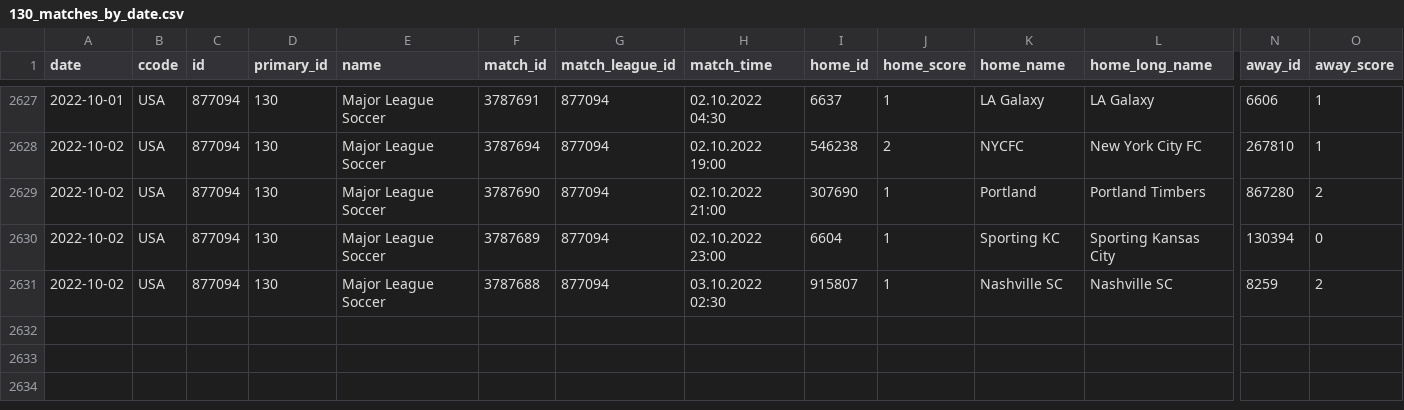
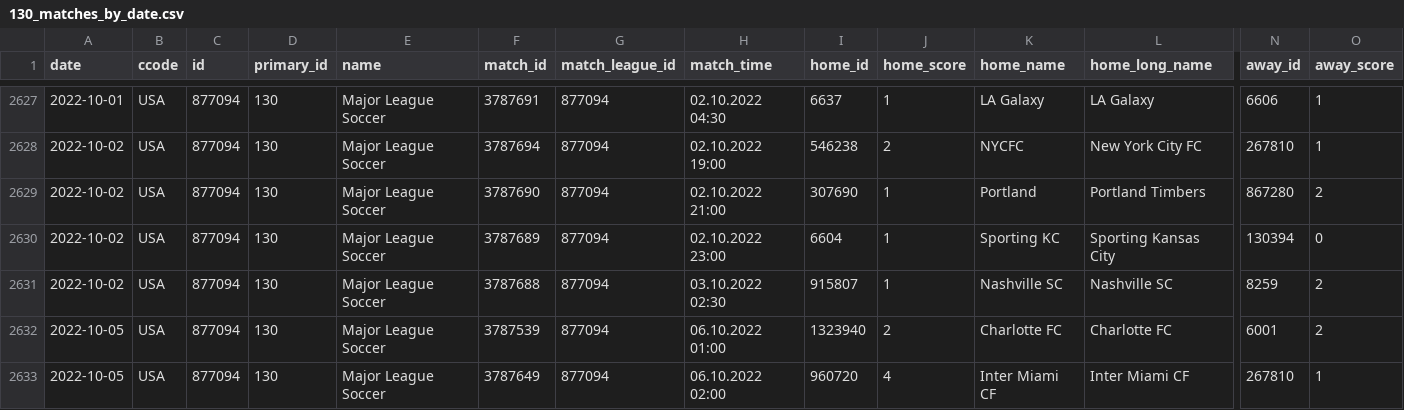
Before and after one commit to JaseZiv/worldfootballR_data, a CSV file: data/fotmob_matches_by_date/130_matches_by_date.csv, drawn as a sheet; only a part is shown, gaps mark what is left out; rows hold the shown columns only; the diff names each change by its address in the sheet, - before the commit and + after, or states it on an @@ line.

```diff
--- a/data/fotmob_matches_by_date/130_matches_by_date.csv
+++ b/data/fotmob_matches_by_date/130_matches_by_date.csv
+row 2632: 2022-10-05 | USA | 877094 | 130 | Major League Soccer | 3787539 | 877094 | 06.10.2022 01:00 | 1323940 | 2 | Charlotte FC | Charlotte FC | 6001 | 2
+row 2633: 2022-10-05 | USA | 877094 | 130 | Major League Soccer | 3787649 | 877094 | 06.10.2022 02:00 | 960720 | 4 | Inter Miami CF | Inter Miami CF | 267810 | 1
```
Also changed, not shown: data/fotmob_matches_by_date/42_matches_by_date.csv, 11 other files.
